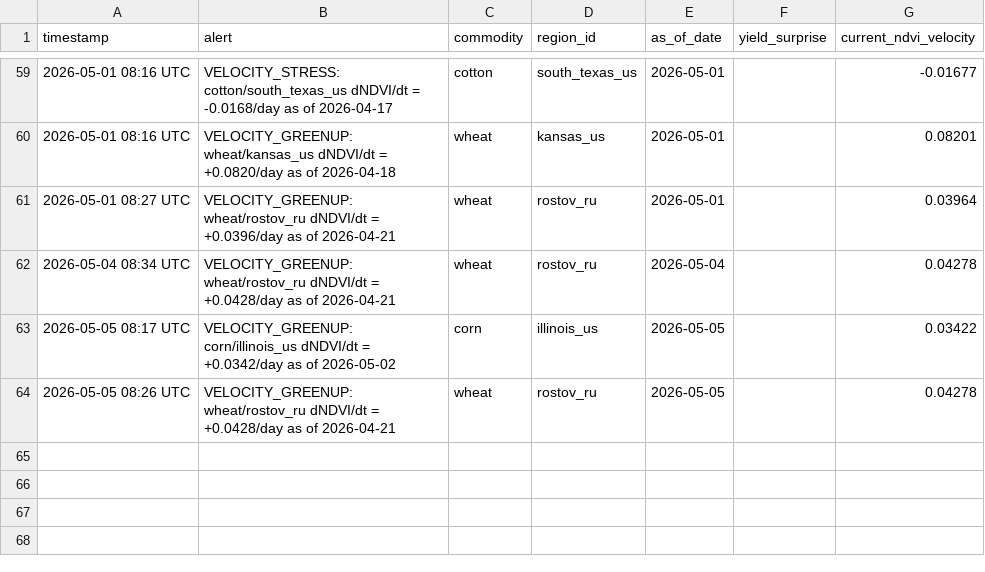
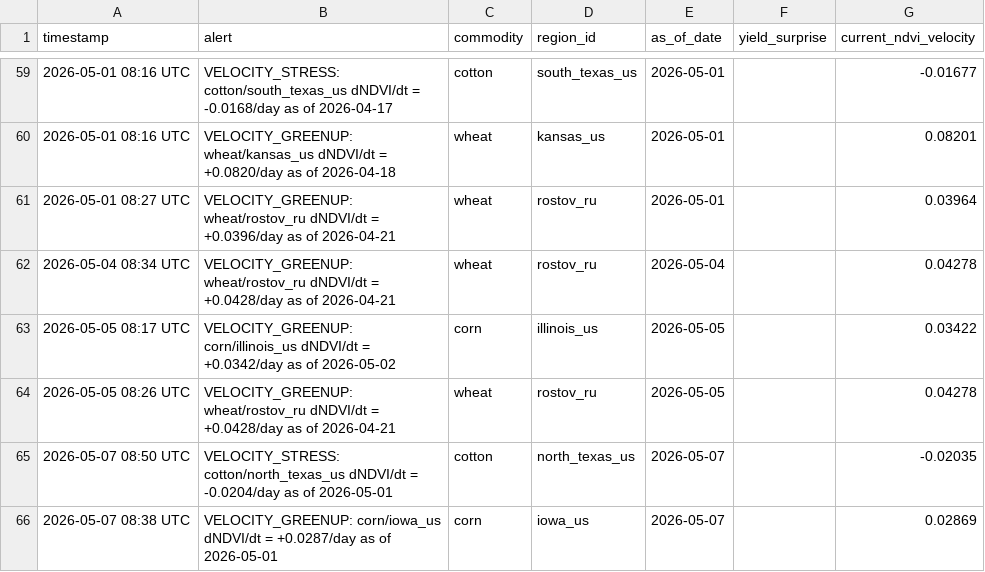
Before and after one commit to rmkenv/quantag, a CSV file: quantagri_live/quantagri_live_alerts.csv, drawn as a sheet; only a part is shown, gaps mark what is left out; the diff names each change by its address in the sheet, - before the commit and + after, or states it on an @@ line.

```diff
--- a/quantagri_live/quantagri_live_alerts.csv
+++ b/quantagri_live/quantagri_live_alerts.csv
+row 65: 2026-05-07 08:50 UTC | VELOCITY_STRESS: cotton/north_texas_us dNDVI/dt = -0.0204/day as of 2026-05-01 | cotton | north_texas_us | 2026-05-07 |  | -0.02035
+row 66: 2026-05-07 08:38 UTC | VELOCITY_GREENUP: corn/iowa_us dNDVI/dt = +0.0287/day as of 2026-05-01 | corn | iowa_us | 2026-05-07 |  | 0.02869
```
Also changed, not shown: quantagri_live/quantagri_live_results.csv, quantagri_live/quantagri_signal_scorecard.csv.
